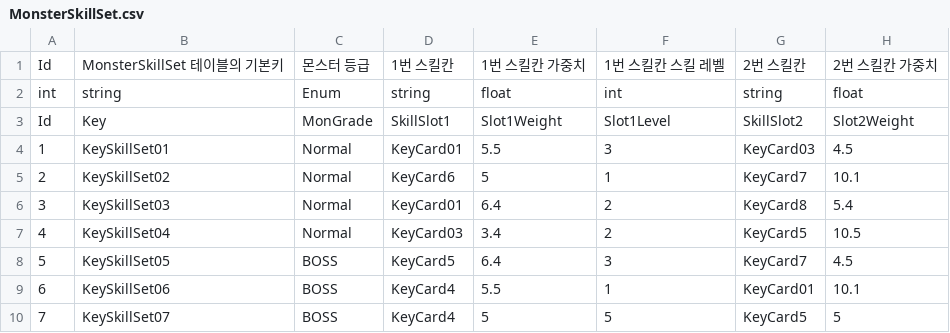
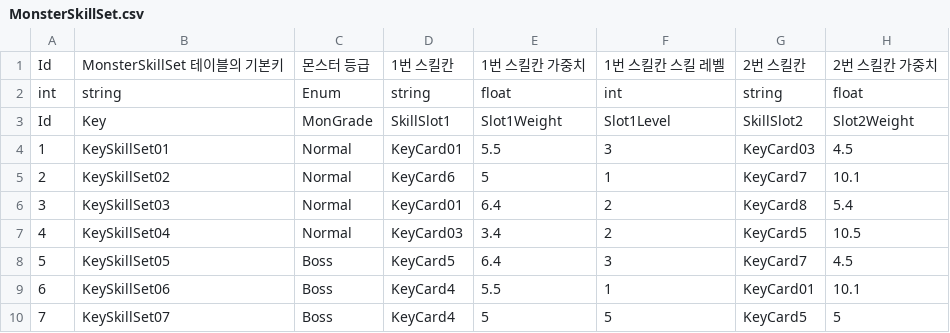
Before and after one commit to GreedSpirit/Hexagon, a CSV file: Assets/Resources/MonsterSkillSet.csv, drawn as a sheet; only a part is shown; the diff names each change by its address in the sheet, - before the commit and + after, or states it on an @@ line.

```diff
--- a/Assets/Resources/MonsterSkillSet.csv
+++ b/Assets/Resources/MonsterSkillSet.csv
-C8:C10: BOSS
+C8:C10: Boss
```
Also changed, not shown: Assets/Resources/Card.csv, Assets/Resources/Monster.csv, 1 other file.
